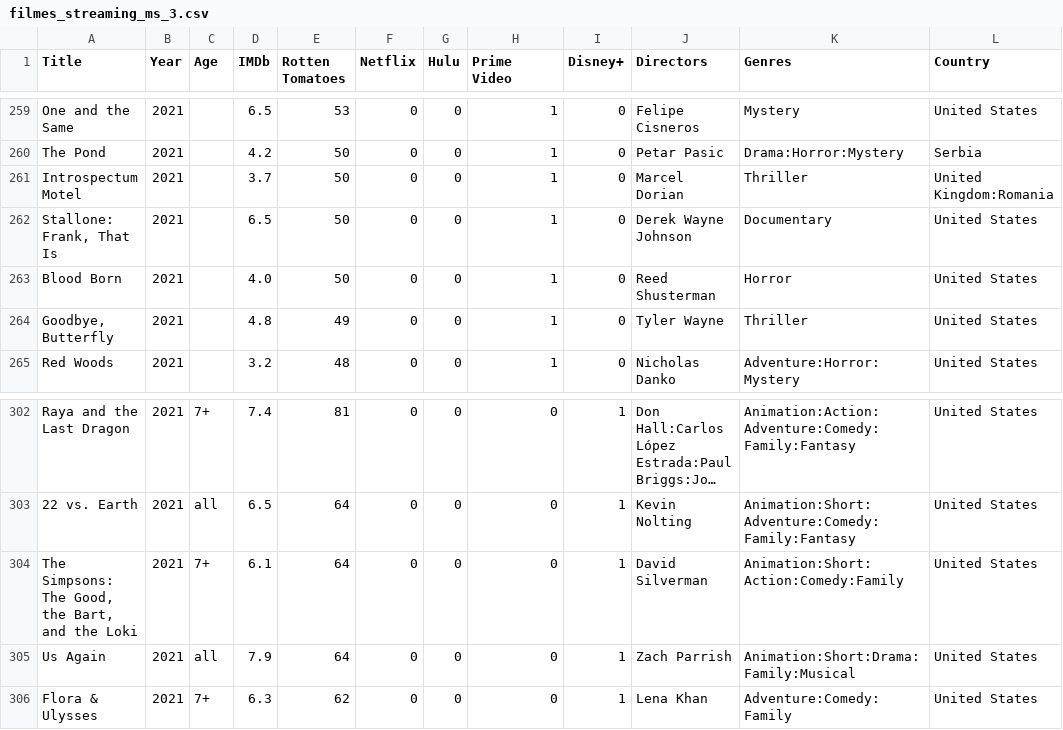
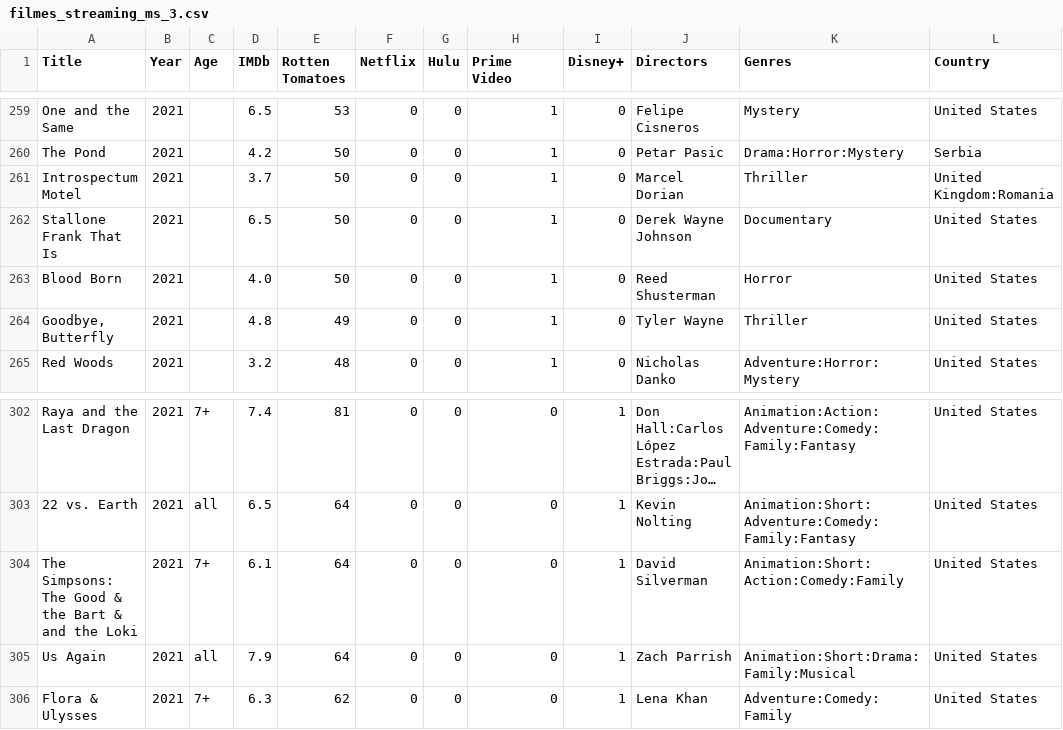
Before and after one commit to eduardomaluf/plpcd-datasets, a CSV file: filmes_streaming_ms_3.csv, drawn as a sheet; only a part is shown, gaps mark what is left out; long unchanged cells end in …; the diff names each change by its address in the sheet, - before the commit and + after, or states it on an @@ line.

Commit message:
Update filmes_streaming_ms_3.csv

```diff
--- a/filmes_streaming_ms_3.csv
+++ b/filmes_streaming_ms_3.csv
-A262 (Title): Stallone: Frank, That Is
+A262 (Title): Stallone Frank That Is
-A304 (Title): …Simpsons: The Good, the Bart, and the…
+A304 (Title): …Simpsons: The Good & the Bart & and the…
```
